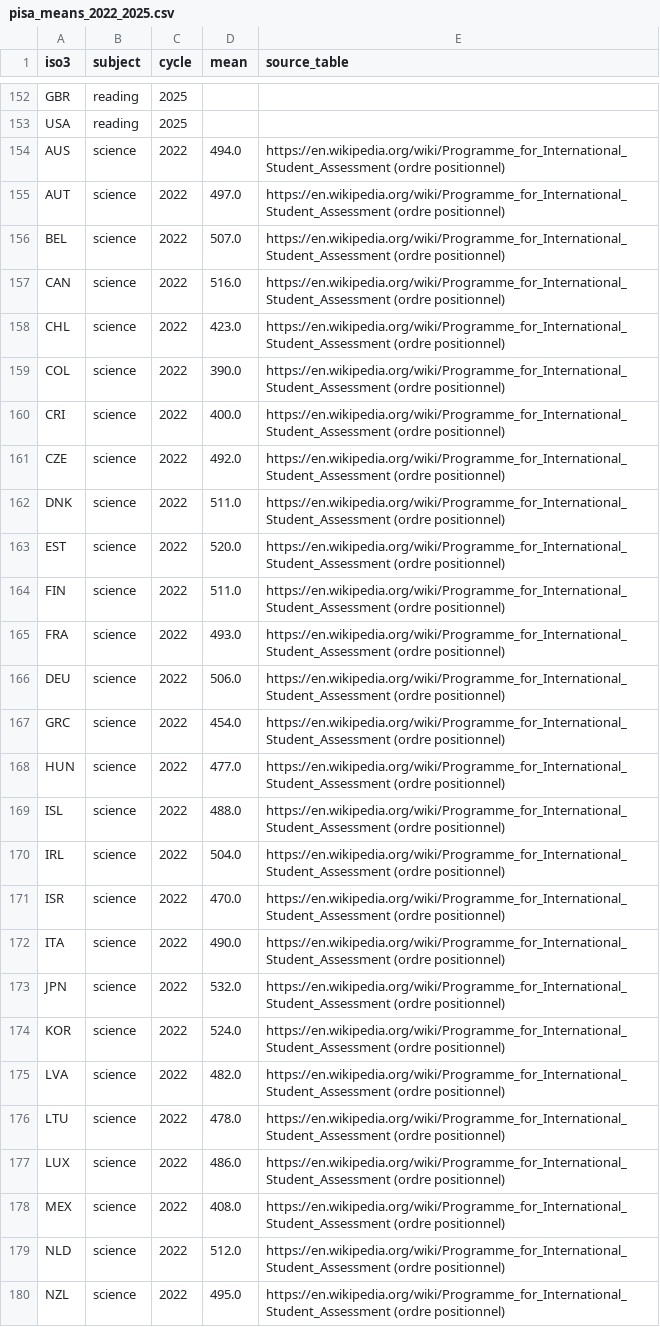
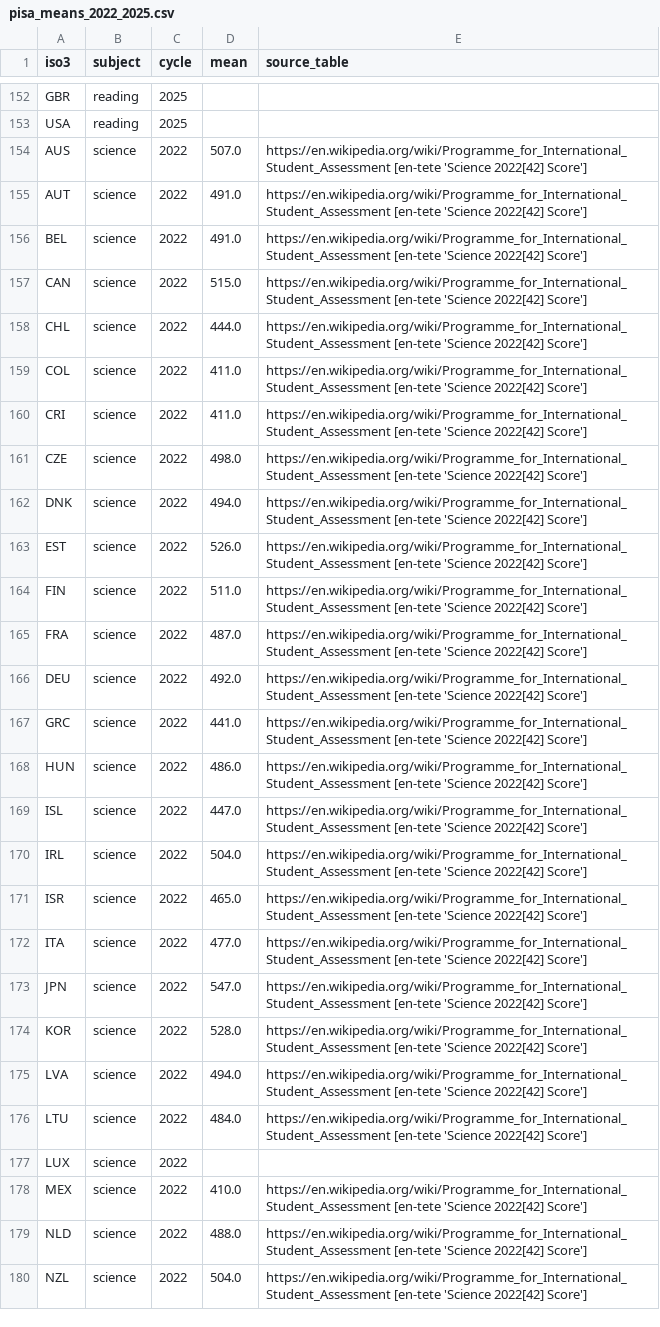
Before and after one commit to ttnn90395/Curriculum, a CSV file: data/manual/pisa_means_2022_2025.csv, drawn as a sheet; only a part is shown, gaps mark what is left out; the diff covers the shown part only; the diff names each change by its address in the sheet, - before the commit and + after, or states it on an @@ line.

```diff
--- a/data/manual/pisa_means_2022_2025.csv
+++ b/data/manual/pisa_means_2022_2025.csv
-D154 (mean): 494.0
+D154 (mean): 507.0
-E154:E176 (source_table): https://en.wikipedia.org/wiki/Programme_for_International_Student_Assessment (ordre positionnel)
+E154:E176 (source_table): https://en.wikipedia.org/wiki/Programme_for_International_Student_Assessment [en-tete 'Science 2022[42] Score']
-D155 (mean): 497.0
+D155 (mean): 491.0
-D156 (mean): 507.0
+D156 (mean): 491.0
-D157 (mean): 516.0
+D157 (mean): 515.0
-D158 (mean): 423.0
+D158 (mean): 444.0
-D159 (mean): 390.0
+D159 (mean): 411.0
-D160 (mean): 400.0
+D160 (mean): 411.0
-D161 (mean): 492.0
+D161 (mean): 498.0
-D162 (mean): 511.0
+D162 (mean): 494.0
-D163 (mean): 520.0
+D163 (mean): 526.0
-D165 (mean): 493.0
+D165 (mean): 487.0
-D166 (mean): 506.0
+D166 (mean): 492.0
-D167 (mean): 454.0
+D167 (mean): 441.0
-D168 (mean): 477.0
+D168 (mean): 486.0
-D169 (mean): 488.0
+D169 (mean): 447.0
-D171 (mean): 470.0
+D171 (mean): 465.0
-D172 (mean): 490.0
+D172 (mean): 477.0
-D173 (mean): 532.0
+D173 (mean): 547.0
-D174 (mean): 524.0
+D174 (mean): 528.0
-D175 (mean): 482.0
+D175 (mean): 494.0
-D176 (mean): 478.0
+D176 (mean): 484.0
-D177 (mean): 486.0
+D177 (mean): (empty)
-E177 (source_table): https://en.wikipedia.org/wiki/Programme_for_International_Student_Assessment (ordre positionnel)
+E177 (source_table): (empty)
-D178 (mean): 408.0
+D178 (mean): 410.0
-E178:E180 (source_table): https://en.wikipedia.org/wiki/Programme_for_International_Student_Assessment (ordre positionnel)
+E178:E180 (source_table): https://en.wikipedia.org/wiki/Programme_for_International_Student_Assessment [en-tete 'Science 2022[42] Score']
-D179 (mean): 512.0
+D179 (mean): 488.0
-D180 (mean): 495.0
+D180 (mean): 504.0
```
Also changed, not shown: 134 edited cells elsewhere in this file, 1 other file.
